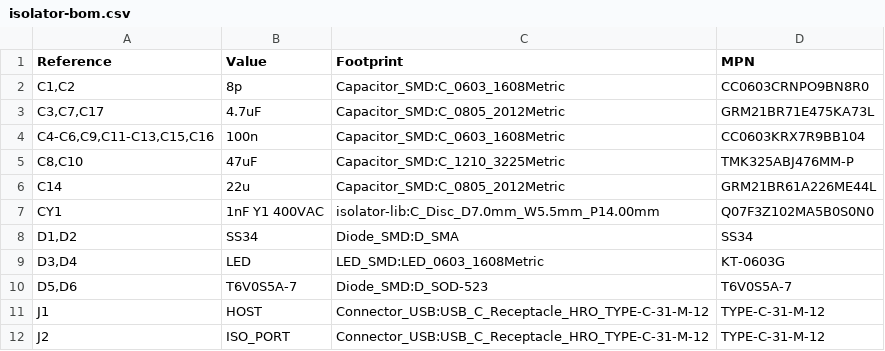
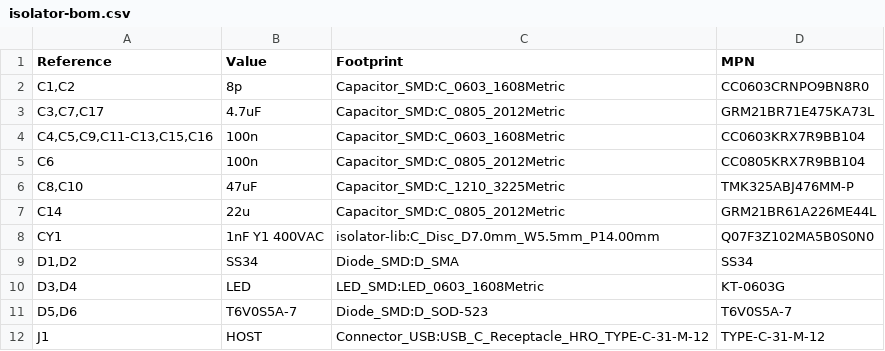
Before and after one commit to alxgmpr/adum4165-isolator, a CSV file: isolator-bom.csv, drawn as a sheet; only a part is shown; the shorter side is filled out with more unchanged rows.

```diff
--- a/isolator-bom.csv
+++ b/isolator-bom.csv
@@ -3,3 +3,4 @@
 "C3,C7,C17","4.7uF","Capacitor_SMD:C_0805_2012Metric","GRM21BR71E475KA73L"
-"C4-C6,C9,C11-C13,C15,C16","100n","Capacitor_SMD:C_0603_1608Metric","CC0603KRX7R9BB104"
+"C4,C5,C9,C11-C13,C15,C16","100n","Capacitor_SMD:C_0603_1608Metric","CC0603KRX7R9BB104"
+"C6","100n","Capacitor_SMD:C_0805_2012Metric","CC0805KRX7R9BB104"
 "C8,C10","47uF","Capacitor_SMD:C_1210_3225Metric","TMK325ABJ476MM-P"
```
Also changed, not shown: 3 other files.
